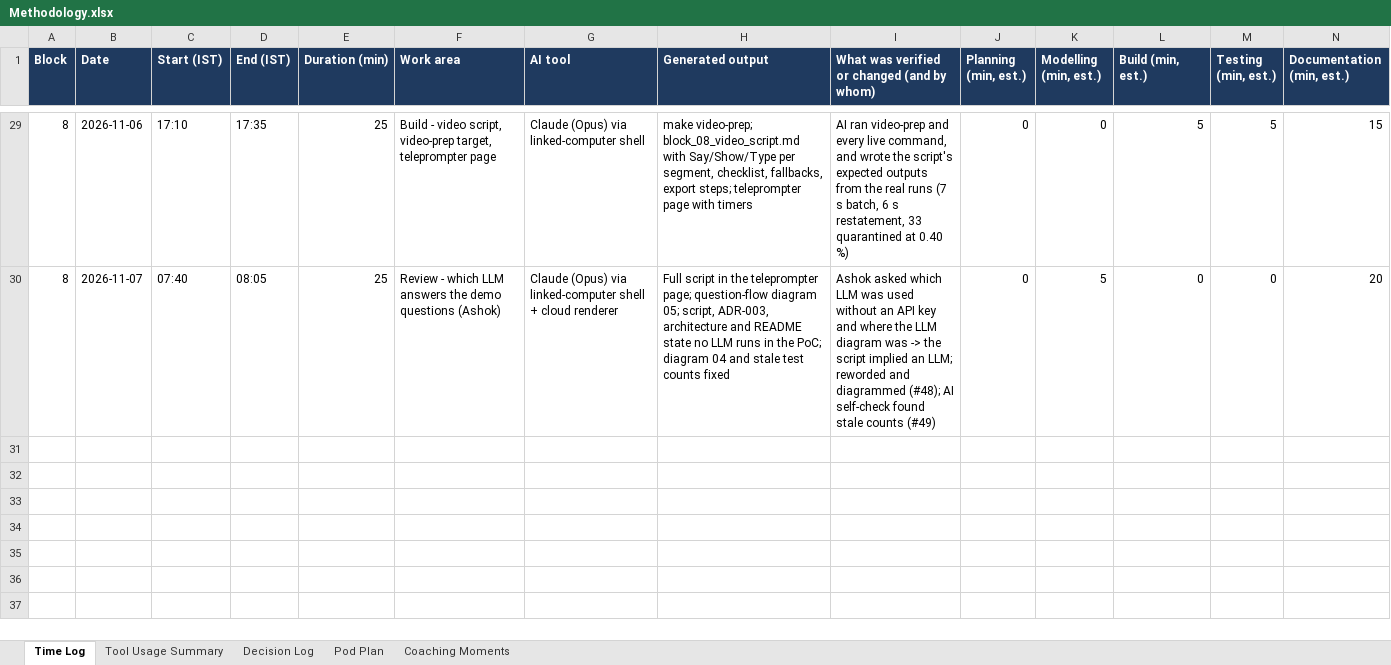
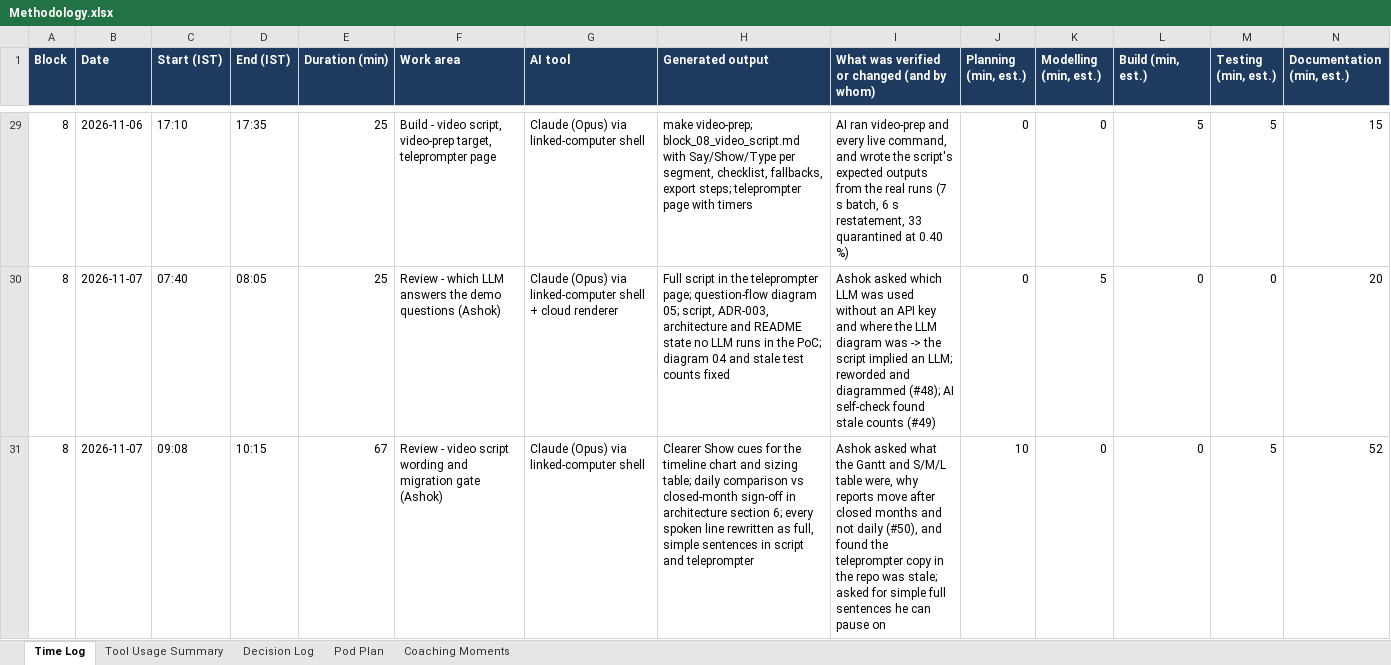
Before and after one commit to ashok100025/cpg-data-ai-modernization, an Excel workbook: methodology/Methodology.xlsx, sheet Time Log, drawn as a sheet; only a part is shown, gaps mark what is left out; values as stored, in another font and other column widths than the file's, no borders; the diff covers the shown part only; the diff names each change by its address in the sheet, - before the commit and + after, or states it on an @@ line.

```diff
--- a/methodology/Methodology.xlsx (sheet Time Log)
+++ b/methodology/Methodology.xlsx (sheet Time Log)
+row 31: 8 | 2026-11-07 | 09:08 | 10:15 | 67 | Review - video script wording and migration gate (Ashok) | Claude (Opus) via linked-computer shell | Clearer Show cues for the timeline chart and sizing table; daily comparison vs closed-month sign-off in architecture section 6; every spoken line rewritten as full, simple sentences in script and teleprompter | Ashok asked what the Gantt and S/M/L table were, why reports move after closed months and not daily (#50), and found the teleprompter copy in the repo was stale; asked for simple full sentences he can pause on | 10 | 0 | 0 | 5 | 52
```
Also changed, not shown: 1 added row elsewhere in this sheet, sheet Tool Usage Summary, 11 other files.
